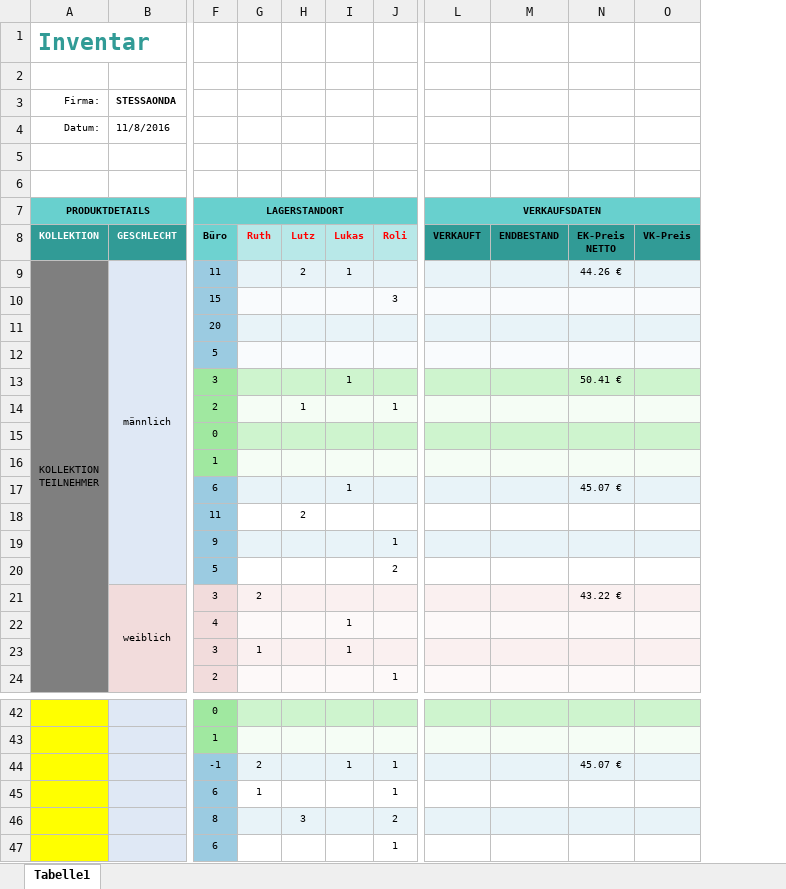
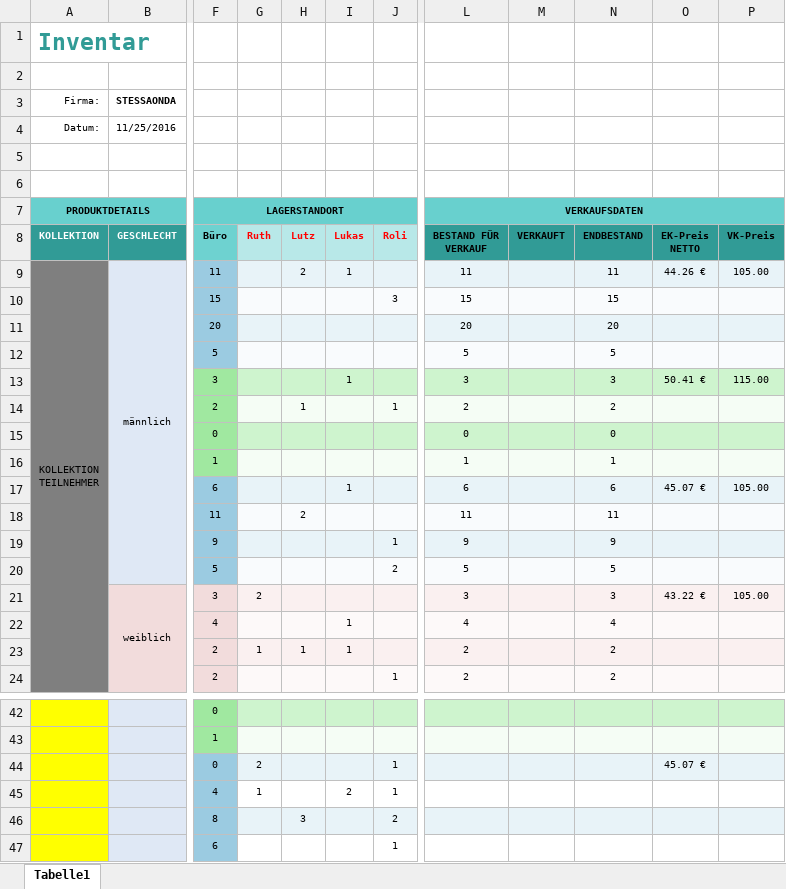
Before and after one commit to xandi37einhalb/CA, an Excel workbook: 2017 Reisen/inventar.xlsx, sheet Tabelle1, drawn as a sheet; only a part is shown, gaps mark what is left out; values as stored, in another font and other column widths than the file's, no borders; charts and pictures not drawn; removed rows and columns are numbered as before the commit, all else as after; the diff covers the shown part only; the diff names each change by its address in the sheet, - before the commit and + after, or states it on an @@ line.

Commit message:
Bestand für Lager aktualisiert, devinitver Verkaufsstatus Anfangsbestand/Endbestand

```diff
--- a/2017 Reisen/inventar.xlsx (sheet Tabelle1)
+++ b/2017 Reisen/inventar.xlsx (sheet Tabelle1)
+column L (BESTAND FÜR VERKAUF), row 7: VERKAUFSDATEN; rows 9-24: 11 | 15 | 20 | 5 | 3 | 2 | 0 | 1 | 6 | 11 | 9 | 5 | 3 | 4 | 2 | 2
-column M (ENDBESTAND), empty
+column N (ENDBESTAND), rows 9-24: 11 | 15 | 20 | 5 | 3 | 2 | 0 | 1 | 6 | 11 | 9 | 5 | 3 | 4 | 2 | 2
-column O (VK-Preis), empty
+column P (VK-Preis), rows 9-21: 105.00 |  |  |  | 115.00 |  |  |  | 105.00 |  |  |  | 105.00
-B4 (GESCHLECHT): 11/8/2016
+B4 (GESCHLECHT): 11/25/2016
-M7 (VERKAUFT): VERKAUFSDATEN
+M7 (VERKAUFT): (empty)
-L7:O7 merged
-G18:J18 fill: none
+G18:J18 fill: #F9FBFD
-M18 fill: none
+M18 fill: #F9FBFD
-O18 fill: none
+O18 fill: #F9FBFD
-G20:J20 fill: none
+G20:J20 fill: #F9FBFD
-M20 fill: none
+M20 fill: #F9FBFD
-O20 fill: none
+O20 fill: #F9FBFD
-F23 (Büro): 3
+F23 (Büro): 2
-H23 (Lutz): (empty)
+H23 (Lutz): 1
-F44 (Büro): -1
+F44 (Büro): 0
-I44 (Lukas): 1
+I44 (Lukas): (empty)
-F45 (Büro): 6
+F45 (Büro): 4
-I45 (Lukas): (empty)
+I45 (Lukas): 2
```
Also changed, not shown: 4 edited cells and cell formats elsewhere in this sheet, charts or pictures.
